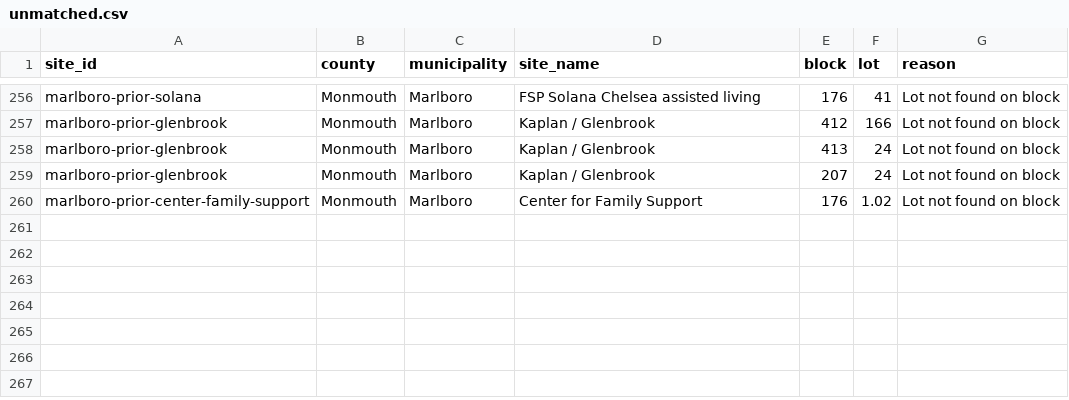
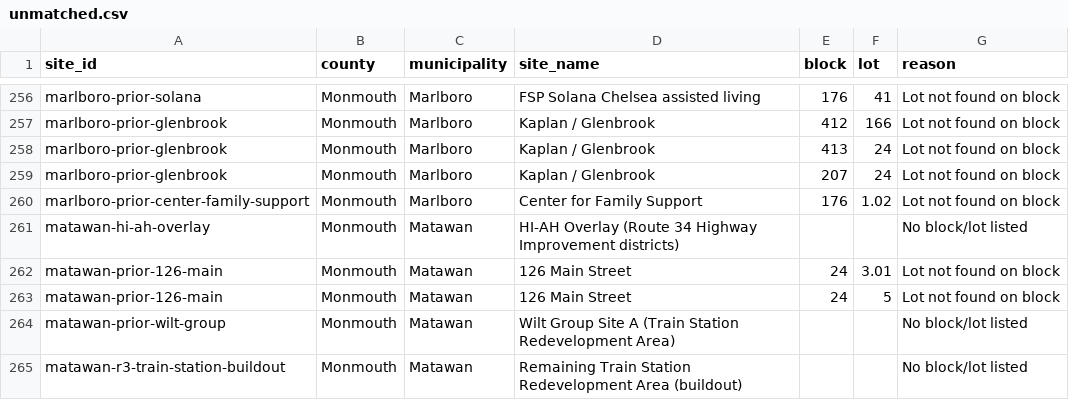
Before and after one commit to nickrogers280-coder/nj-round4-map, a CSV file: docs/data/unmatched.csv, drawn as a sheet; only a part is shown, gaps mark what is left out.

```diff
--- a/docs/data/unmatched.csv
+++ b/docs/data/unmatched.csv
@@ -260 +260,6 @@ marlboro-prior-glenbrook,Monmouth,Marlboro,Kaplan / Glenbrook,207,24,Lot not fou
 marlboro-prior-center-family-support,Monmouth,Marlboro,Center for Family Support,176,1.02,Lot not found on block
+matawan-hi-ah-overlay,Monmouth,Matawan,HI-AH Overlay (Route 34 Highway Improvement districts),,,No block/lot listed
+matawan-prior-126-main,Monmouth,Matawan,126 Main Street,24,3.01,Lot not found on block
+matawan-prior-126-main,Monmouth,Matawan,126 Main Street,24,5,Lot not found on block
+matawan-prior-wilt-group,Monmouth,Matawan,Wilt Group Site A (Train Station Redevelopment Area),,,No block/lot listed
+matawan-r3-train-station-buildout,Monmouth,Matawan,Remaining Train Station Redevelopment Area (buildout),,,No block/lot listed
```
Also changed, not shown: 2 other files.
